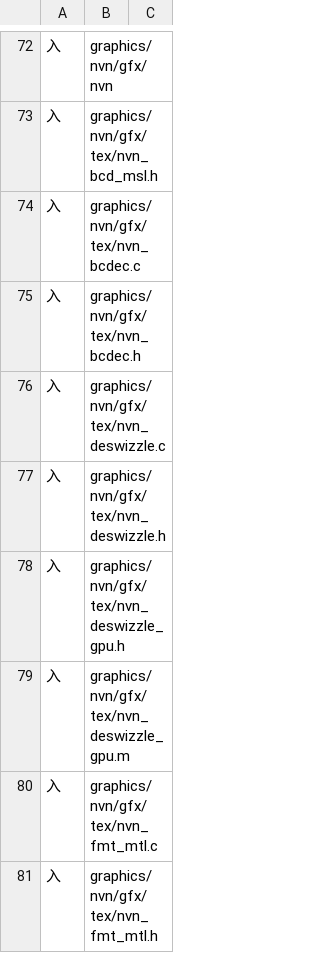
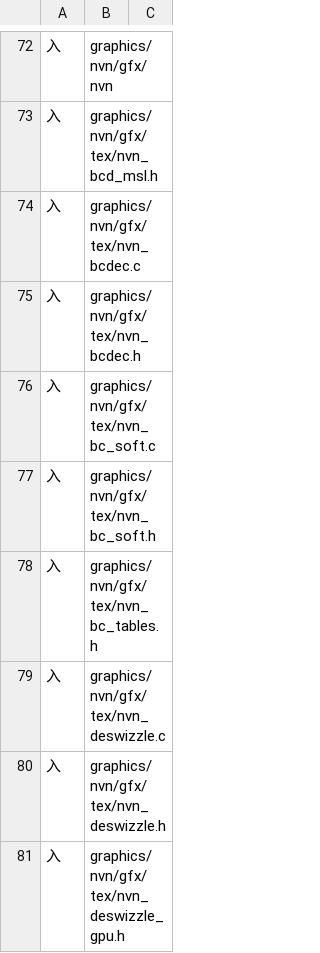
Before and after one commit to myiskangbo-pixel/s2arm-astc, a TSV file: pack/stage_inputs/shell.tsv, drawn as a sheet; only a part is shown, gaps mark what is left out; the shorter side is filled out with more unchanged rows.

Commit message:
fix(pack): register BC ASTC shell inputs

```diff
--- a/pack/stage_inputs/shell.tsv
+++ b/pack/stage_inputs/shell.tsv
@@ -75,2 +75,5 @@
 入	graphics/nvn/gfx/tex/nvn_bcdec.h
+入	graphics/nvn/gfx/tex/nvn_bc_soft.c
+入	graphics/nvn/gfx/tex/nvn_bc_soft.h
+入	graphics/nvn/gfx/tex/nvn_bc_tables.h
 入	graphics/nvn/gfx/tex/nvn_deswizzle.c
```
